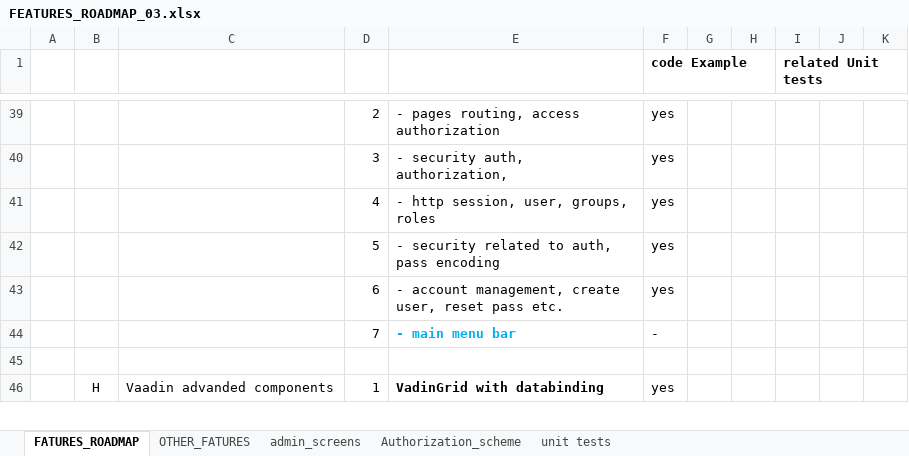
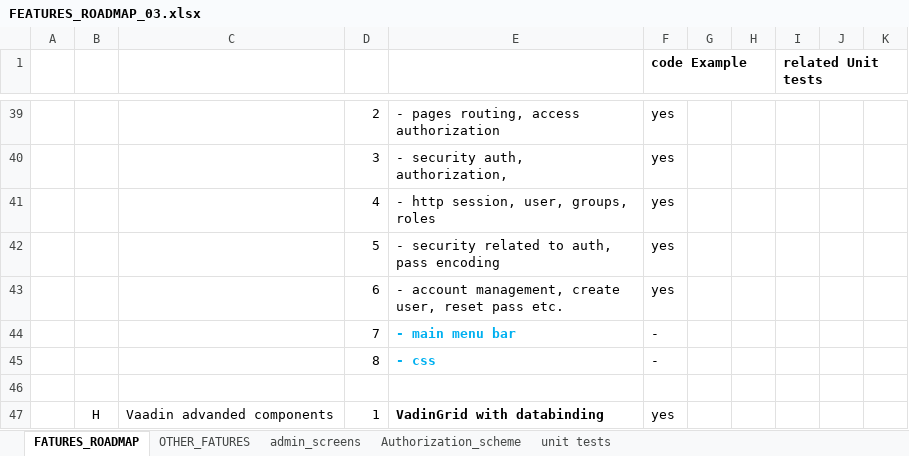
Before and after one commit to organic112/spring-service, an Excel workbook: doc/FEATURES_ROADMAP_03.xlsx, sheet FATURES_ROADMAP, drawn as a sheet; only a part is shown, gaps mark what is left out; values as stored, in another font and other column widths than the file's, no borders; the diff names each change by its address in the sheet, - before the commit and + after, or states it on an @@ line.

Commit message:
Added xlsx

```diff
--- a/doc/FEATURES_ROADMAP_03.xlsx (sheet FATURES_ROADMAP)
+++ b/doc/FEATURES_ROADMAP_03.xlsx (sheet FATURES_ROADMAP)
+row 45:  |  |  | 8 | - css | -
```
